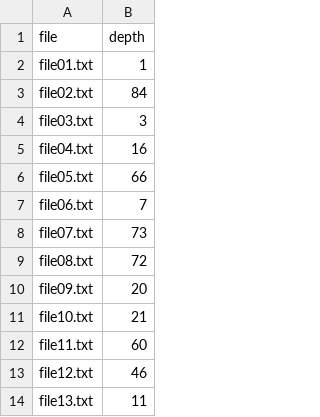
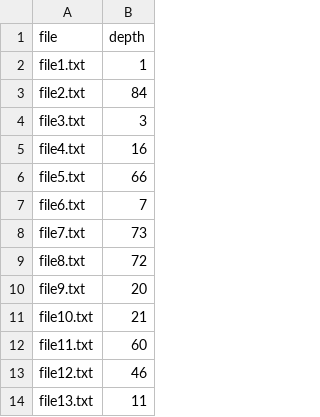
Before and after one commit to cristovao-n/public, a CSV file: p2p-experiments/nodes-0.csv, drawn as a sheet; only a part is shown.

```diff
--- a/p2p-experiments/nodes-0.csv
+++ b/p2p-experiments/nodes-0.csv
@@ -1,11 +1,11 @@
 file,depth
-file01.txt,1
-file02.txt,84
-file03.txt,3
-file04.txt,16
-file05.txt,66
-file06.txt,7
-file07.txt,73
-file08.txt,72
-file09.txt,20
+file1.txt,1
+file2.txt,84
+file3.txt,3
+file4.txt,16
+file5.txt,66
+file6.txt,7
+file7.txt,73
+file8.txt,72
+file9.txt,20
 file10.txt,21
```
Also changed, not shown: 4 other files.
